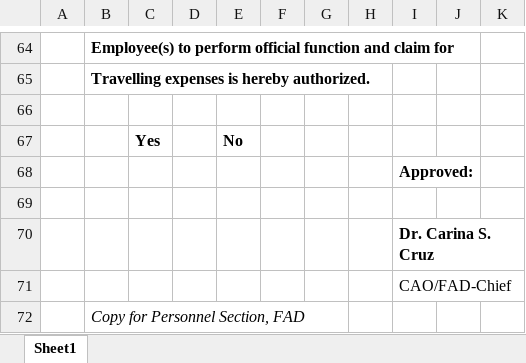
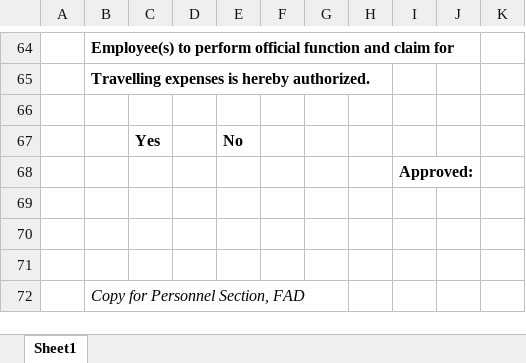
Before and after one commit to princezhian19/fas2020, an Excel workbook: OfficialBusinessExport.xlsx, sheet Sheet1, drawn as a sheet; only a part is shown, gaps mark what is left out; values as stored, in another font and other column widths than the file's, no borders; charts and pictures not drawn; the diff covers the shown part only; the diff names each change by its address in the sheet, - before the commit and + after, or states it on an @@ line.

```diff
--- a/OfficialBusinessExport.xlsx (sheet Sheet1)
+++ b/OfficialBusinessExport.xlsx (sheet Sheet1)
-I70: Dr. Carina S. Cruz
+I70: (empty)
-I71: CAO/FAD-Chief
+I71: (empty)
```
Also changed, not shown: 14 edited cells elsewhere in this sheet.
